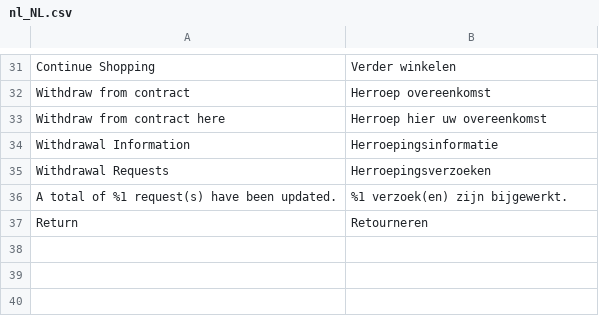
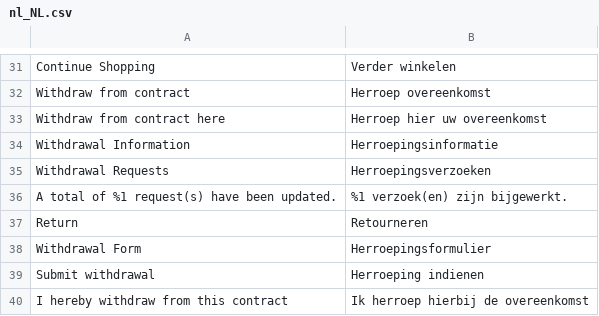
Before and after one commit to webshotNL/cloudgento_rma, a CSV file: i18n/nl_NL.csv, drawn as a sheet; only a part is shown, gaps mark what is left out.

```diff
--- a/i18n/nl_NL.csv
+++ b/i18n/nl_NL.csv
@@ -37 +37,4 @@
 "Return","Retourneren"
+"Withdrawal Form","Herroepingsformulier"
+"Submit withdrawal","Herroeping indienen"
+"I hereby withdraw from this contract","Ik herroep hierbij de overeenkomst"
```
Also changed, not shown: i18n/en_US.csv, 3 other files.
